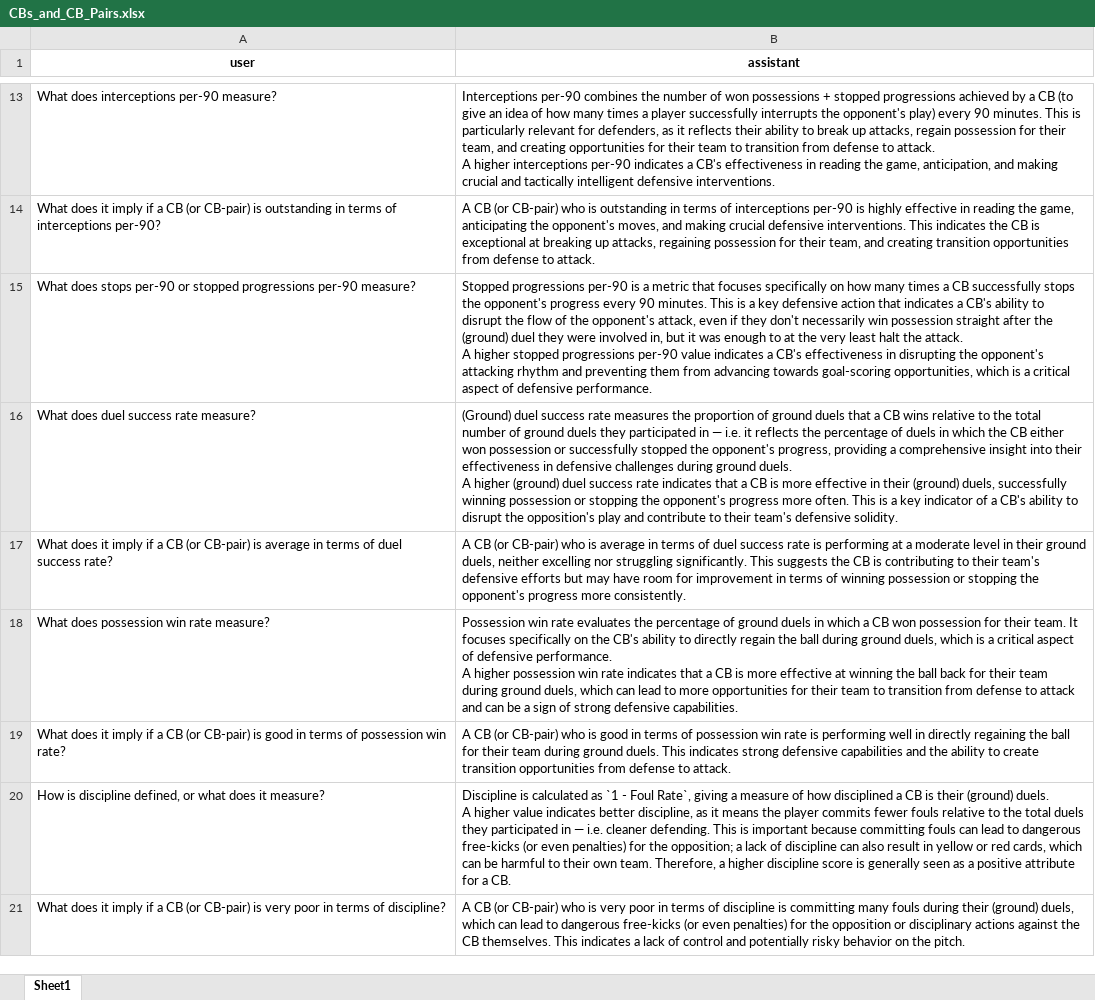
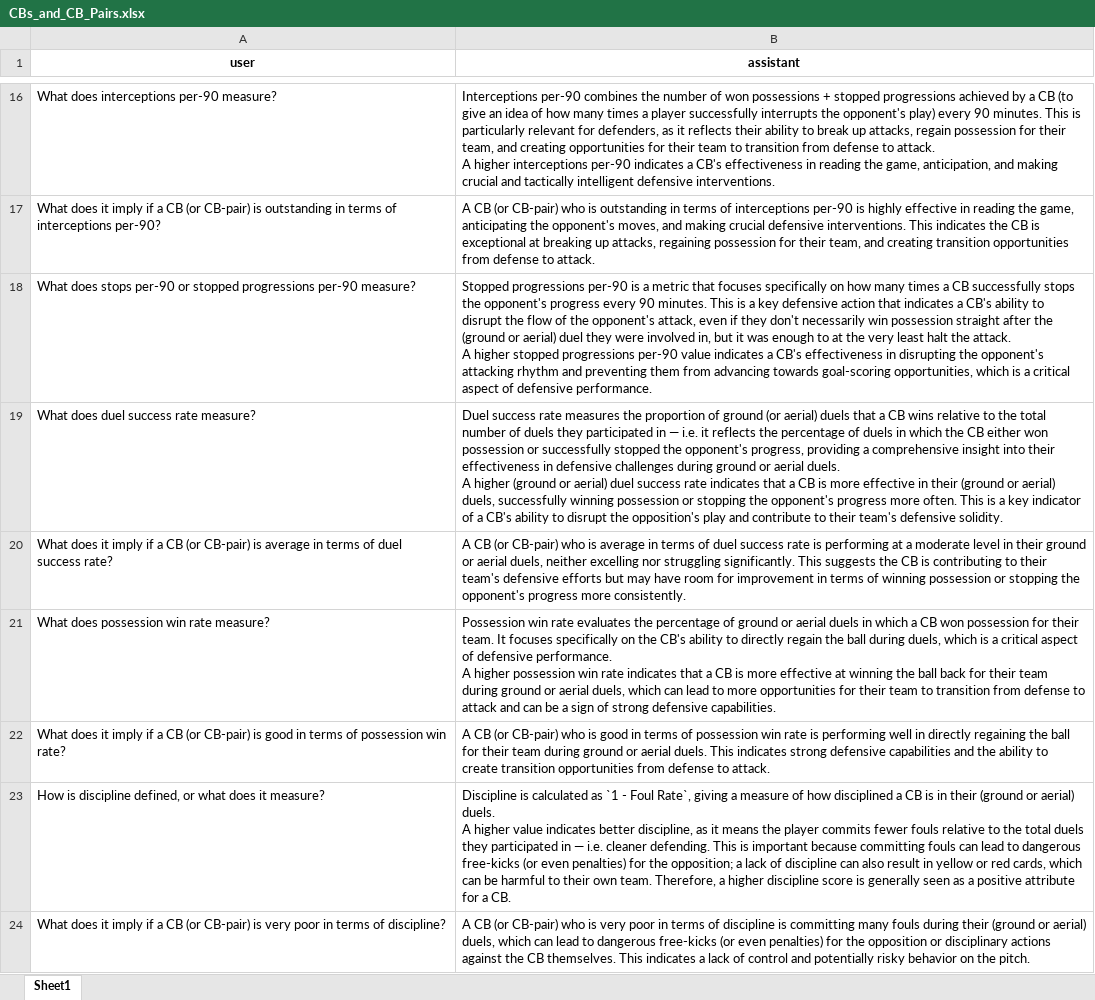
Before and after one commit to Giorgis3/Twelve-GPT-Educational-Giorgis, an Excel workbook: data/describe/CBs_and_CB_Pairs.xlsx, sheet Sheet1, drawn as a sheet; only a part is shown, gaps mark what is left out; values as stored, in another font and other column widths than the file's, no borders; addresses are those after the commit; ↵ is a line break in a cell; the diff covers the shown part only; the diff names each change by its address in the sheet, - before the commit and + after, or states it on an @@ line.

Commit message:
feat(evaluation prompts for CBs + CB-Pairs): expanded CB/CB-pair prompt assets and sync spreadsheet exports
- extended the core CB definition prompt to cover ball-playing responsibilities and the need for balanced strength across ground duels, aerial duels, and passing;

- added prompt-ready, high-level Q&A content explaining CB and CB-pair quality assessment for ground duels, aerial duels, and ball passing qualities;

- added definitions/explanations for pair complementarity, floor, common scaling, pair-fit scoring, directional companion-fit logic, deficit coverage, and rank interpretation;

- added data-grounded, anonymized positive, average, negative, and no-profile (gpt-alike) examples across individual CB, CB-pair, and anchor-to-partner companion-fit / top-N partner-fit contexts;

- expanded "evaluation/prompts/prompt_CBs_and_CB_Pairs.json" file with new aerial, ball-passing, and global cross-quality Q&A blocks from line 1032 onward;

- refreshed + updated both "CBs_and_CB_Pairs.xlsx" Excel files (within the "data/describe" and within the "data/gpt-examples" folders) from the prompt JSON while preserving the existing `user` / `assistant` spreadsheet structure;

- verified JSON validity and spreadsheet row-level alignment with no leftover stale content.

```diff
--- a/data/describe/CBs_and_CB_Pairs.xlsx (sheet Sheet1)
+++ b/data/describe/CBs_and_CB_Pairs.xlsx (sheet Sheet1)
-B18 (assistant): …after the (ground) duel they…
+B18 (assistant): …after the (ground or aerial) duel they…
-B19 (assistant): (Ground) duel success rate measures the proportion of ground duels that a CB wins relative to the total number of ground duels they participated in — i.e. it reflects the percentage of duels in which the CB either won possession or successfully stopped the opponent's progress, providing a comprehensive insight into their effectiveness in defensive challenges during ground duels. ↵ A higher (ground) duel success rate indicates that a CB is more effective in their (ground) duels, successfully…
+B19 (assistant): Duel success rate measures the proportion of ground (or aerial) duels that a CB wins relative to the total number of duels they participated in — i.e. it reflects the percentage of duels in which the CB either won possession or successfully stopped the opponent's progress, providing a comprehensive insight into their effectiveness in defensive challenges during ground or aerial duels. ↵ A higher (ground or aerial) duel success rate indicates that a CB is more effective in their (ground or aerial) duels, successfully…
-B20 (assistant): …their ground duels, neither…
+B20 (assistant): …their ground or aerial duels, neither…
-B21 (assistant): …of ground duels in which a CB won possession for their team. It focuses specifically on the CB's ability to directly regain the ball during ground duels, which is a critical aspect of defensive performance. ↵ A higher possession win rate indicates that a CB is more effective at winning the ball back for their team during ground duels, which…
+B21 (assistant): …of ground or aerial duels in which a CB won possession for their team. It focuses specifically on the CB's ability to directly regain the ball during duels, which is a critical aspect of defensive performance. ↵ A higher possession win rate indicates that a CB is more effective at winning the ball back for their team during ground or aerial duels, which…
-B22 (assistant): …during ground duels. This…
+B22 (assistant): …during ground or aerial duels. This…
-B23 (assistant): …CB is their (ground) duels. ↵ A…
+B23 (assistant): …CB is in their (ground or aerial) duels. ↵ A…
-B24 (assistant): …during their (ground) duels, which…
+B24 (assistant): …during their (ground or aerial) duels, which…
```
Also changed, not shown: 32 added rows, 4 removed rows and 37 edited cells elsewhere in this sheet, data/gpt_examples/CBs_and_CB_Pairs.xlsx, 2 other files.
